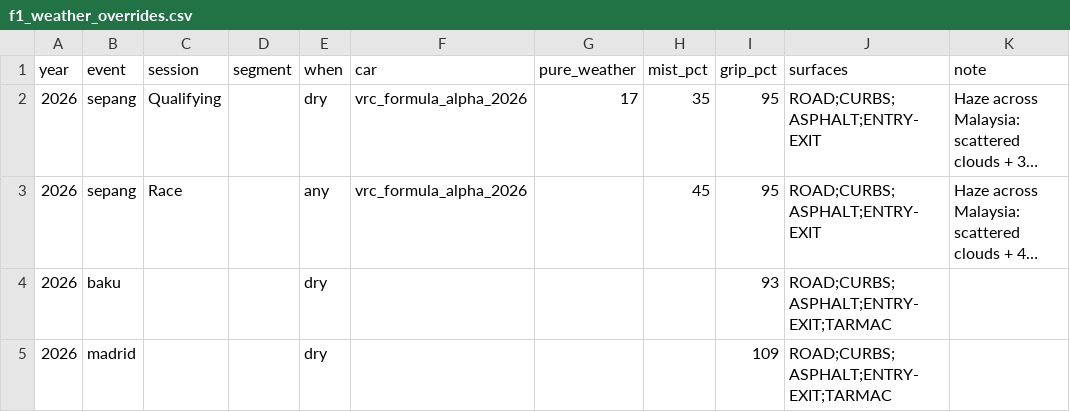
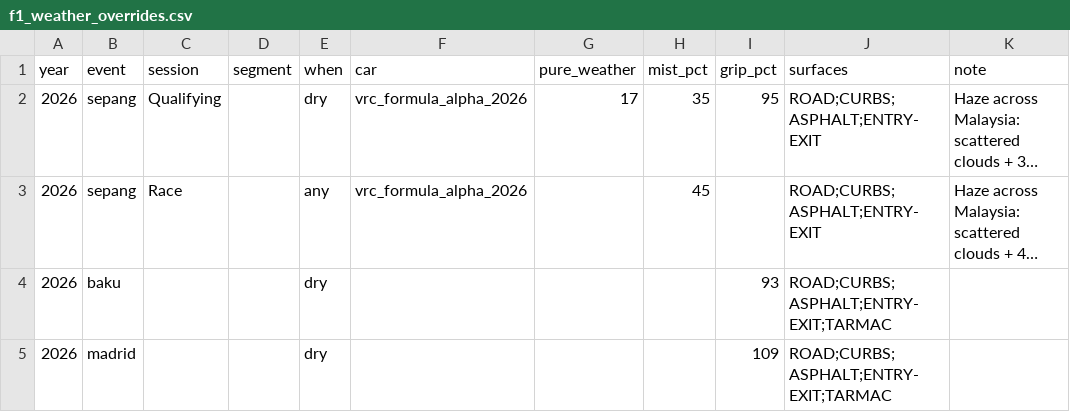
Before and after one commit to hammerwork/F1TrueConditions, a CSV file: data/f1_weather_overrides.csv, drawn as a sheet; long unchanged cells end in …; the diff names each change by its address in the sheet, - before the commit and + after, or states it on an @@ line.

Commit message:
Update f1_weather_overrides.csv

```diff
--- a/data/f1_weather_overrides.csv
+++ b/data/f1_weather_overrides.csv
-I3 (grip_pct): 95
+I3 (grip_pct): (empty)
```
